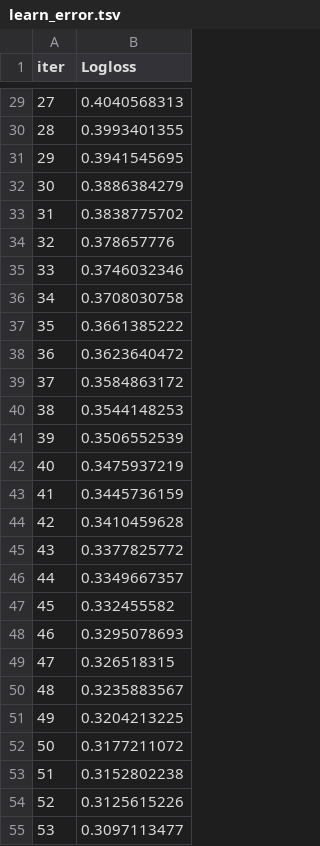
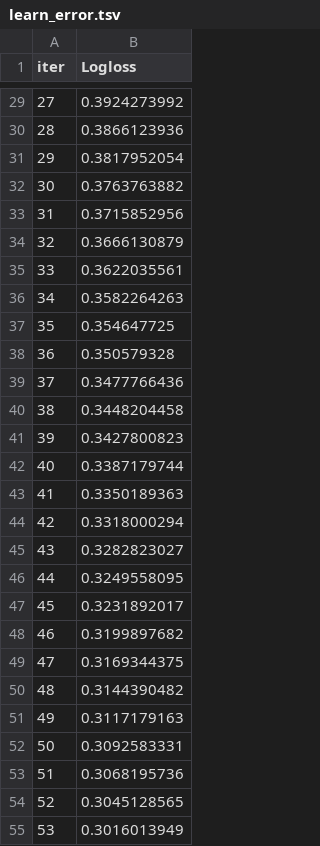
Before and after one commit to wojtekgradzinski/WojtekRepo, a TSV file: GROUP PROJECT/Heart Team Project/catboost_info/learn_error.tsv, drawn as a sheet; only a part is shown, gaps mark what is left out; the diff covers the shown part only.

```diff
--- a/GROUP PROJECT/Heart Team Project/catboost_info/learn_error.tsv
+++ b/GROUP PROJECT/Heart Team Project/catboost_info/learn_error.tsv
@@ -29,27 +29,27 @@ iter	Logloss
-27	0.4040568313
-28	0.3993401355
-29	0.3941545695
-30	0.3886384279
-31	0.3838775702
-32	0.378657776
-33	0.3746032346
-34	0.3708030758
-35	0.3661385222
-36	0.3623640472
-37	0.3584863172
-38	0.3544148253
-39	0.3506552539
-40	0.3475937219
-41	0.3445736159
-42	0.3410459628
-43	0.3377825772
-44	0.3349667357
-45	0.332455582
-46	0.3295078693
-47	0.326518315
-48	0.3235883567
-49	0.3204213225
-50	0.3177211072
-51	0.3152802238
-52	0.3125615226
-53	0.3097113477
+27	0.3924273992
+28	0.3866123936
+29	0.3817952054
+30	0.3763763882
+31	0.3715852956
+32	0.3666130879
+33	0.3622035561
+34	0.3582264263
+35	0.354647725
+36	0.350579328
+37	0.3477766436
+38	0.3448204458
+39	0.3427800823
+40	0.3387179744
+41	0.3350189363
+42	0.3318000294
+43	0.3282823027
+44	0.3249558095
+45	0.3231892017
+46	0.3199897682
+47	0.3169344375
+48	0.3144390482
+49	0.3117179163
+50	0.3092583331
+51	0.3068195736
+52	0.3045128565
+53	0.3016013949
```
Also changed, not shown: 73 edited cells elsewhere in this file, GROUP PROJECT/Heart Team Project/catboost_info/time_left.tsv, 3 other files.
